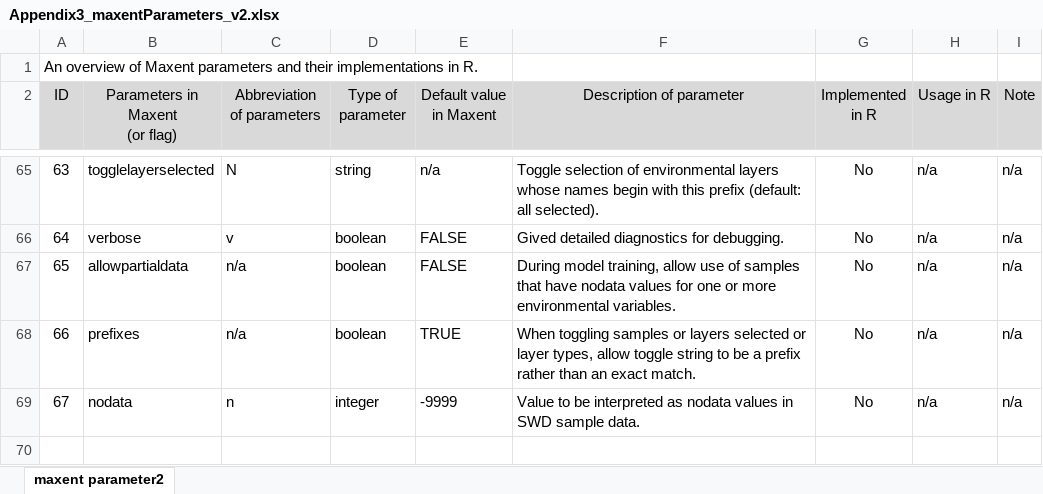
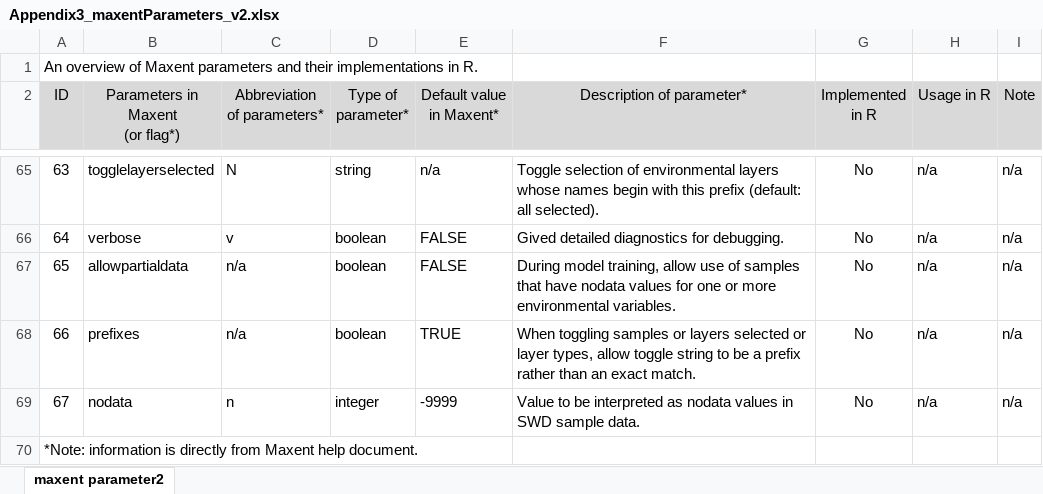
Before and after one commit to shandongfx/workshop_maxent_R, an Excel workbook: code/Appendix3_maxentParameters_v2.xlsx, sheet maxent parameter2, drawn as a sheet; only a part is shown, gaps mark what is left out; values as stored, in another font and other column widths than the file's, no borders; ↵ is a line break in a cell; the diff names each change by its address in the sheet, - before the commit and + after, or states it on an @@ line.

```diff
--- a/code/Appendix3_maxentParameters_v2.xlsx (sheet maxent parameter2)
+++ b/code/Appendix3_maxentParameters_v2.xlsx (sheet maxent parameter2)
-B2: Parameters in Maxent ↵ (or flag)
+B2: Parameters in Maxent ↵ (or flag*)
-C2: Abbreviation ↵ of parameters
+C2: Abbreviation ↵ of parameters*
-D2: Type of ↵ parameter
+D2: Type of ↵ parameter*
-E2: Default value ↵ in Maxent
+E2: Default value ↵ in Maxent*
-F2: Description of parameter
+F2: Description of parameter*
+row 70: *Note: information is directly from Maxent help document.
```
Also changed, not shown: 46 other files.
